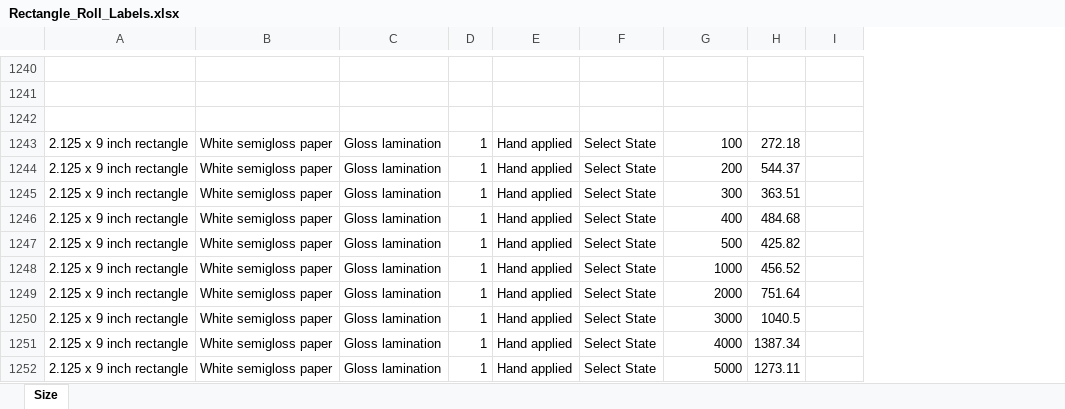
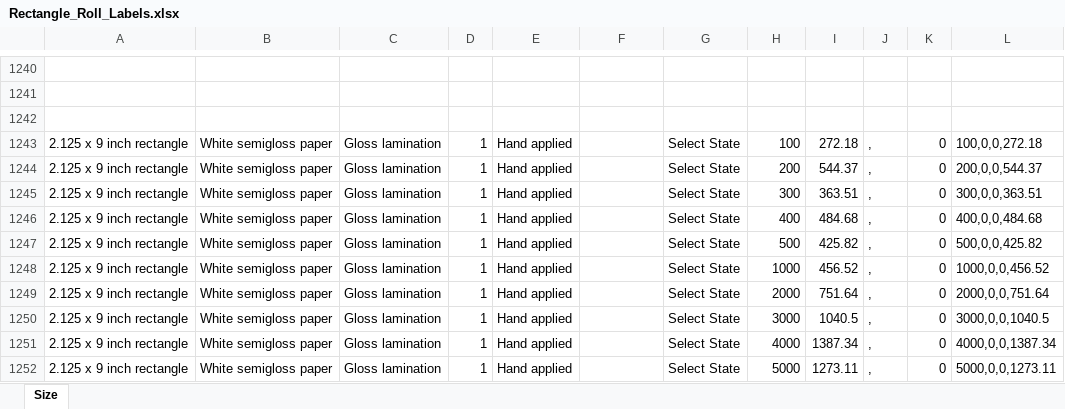
Before and after one commit to eeem77/playwright-node-app, an Excel workbook: Rectangle_Roll_Labels.xlsx, sheet Size, drawn as a sheet; only a part is shown, gaps mark what is left out; values as stored, in another font and other column widths than the file's, no borders; the diff covers the shown part only; the diff names each change by its address in the sheet, - before the commit and + after, or states it on an @@ line.

Commit message:
update

```diff
--- a/Rectangle_Roll_Labels.xlsx (sheet Size)
+++ b/Rectangle_Roll_Labels.xlsx (sheet Size)
+column J, rows 1243-1252: all ,
+column K, rows 1243-1252: all 0
+column L, rows 1243-1252: 100,0,0,272.18 | 200,0,0,544.37 | 300,0,0,363.51 | 400,0,0,484.68 | 500,0,0,425.82 | 1000,0,0,456.52 | 2000,0,0,751.64 | 3000,0,0,1040.5 | 4000,0,0,1387.34 | 5000,0,0,1273.11
-F1243:F1252: Select State
+F1243:F1252: (empty)
-G1243: 100
+G1243: Select State
-H1243: 272.18
+H1243: 100
-I1243: (empty)
+I1243: 272.18
-G1244: 200
+G1244: Select State
-H1244: 544.37
+H1244: 200
-I1244: (empty)
+I1244: 544.37
-G1245: 300
+G1245: Select State
-H1245: 363.51
+H1245: 300
-I1245: (empty)
+I1245: 363.51
-G1246: 400
+G1246: Select State
-H1246: 484.68
+H1246: 400
-I1246: (empty)
+I1246: 484.68
-G1247: 500
+G1247: Select State
-H1247: 425.82
+H1247: 500
-I1247: (empty)
+I1247: 425.82
-G1248: 1000
+G1248: Select State
-H1248: 456.52
+H1248: 1000
-I1248: (empty)
+I1248: 456.52
-G1249: 2000
+G1249: Select State
-H1249: 751.64
+H1249: 2000
-I1249: (empty)
+I1249: 751.64
-G1250: 3000
+G1250: Select State
-H1250: 1040.5
+H1250: 3000
-I1250: (empty)
+I1250: 1040.5
-G1251: 4000
+G1251: Select State
-H1251: 1387.34
+H1251: 4000
-I1251: (empty)
+I1251: 1387.34
-G1252: 5000
+G1252: Select State
-H1252: 1273.11
+H1252: 5000
-I1252: (empty)
+I1252: 1273.11
```
Also changed, not shown: 56 edited cells elsewhere in this sheet.
